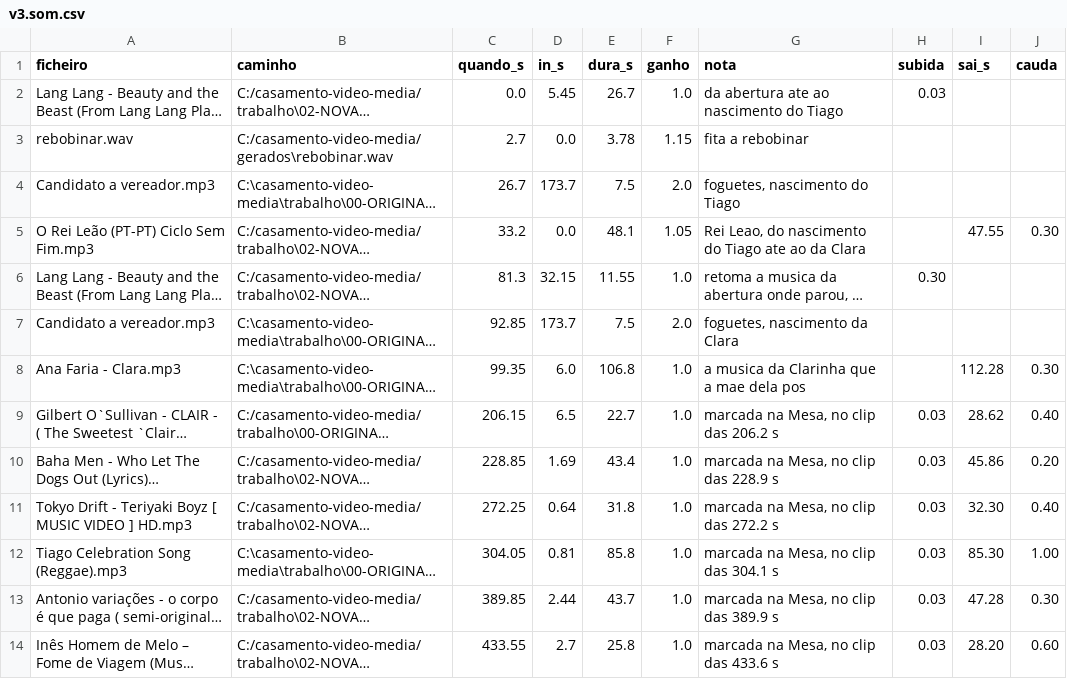
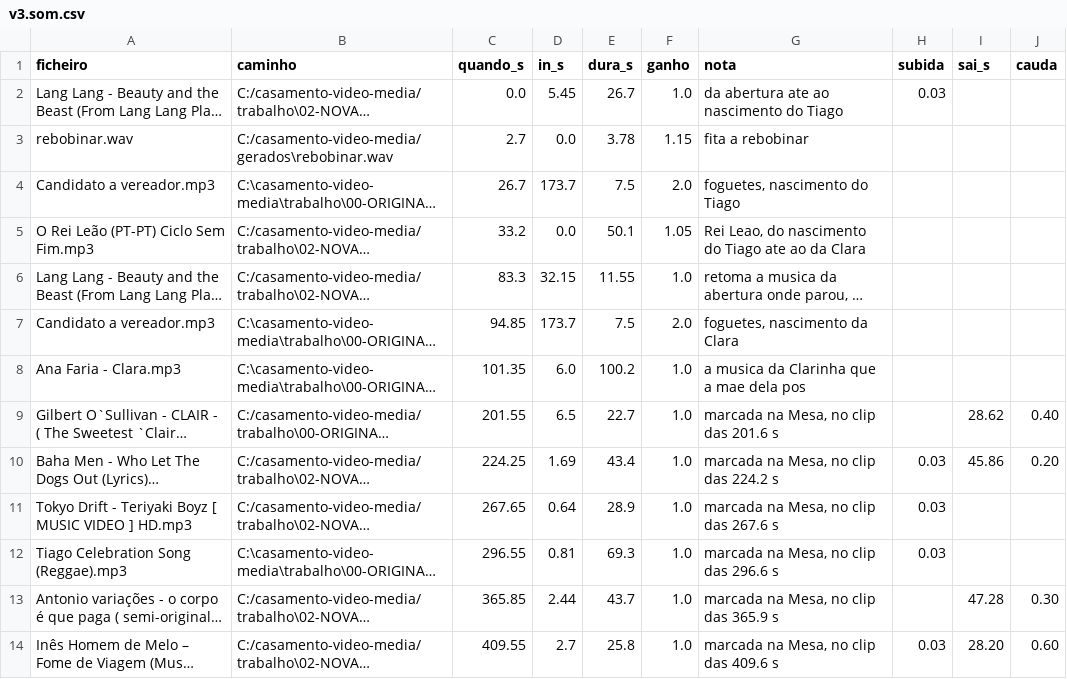
Before and after one commit to tpaiva003/casamento-video, a CSV file: data/montagens/v3.som.csv, drawn as a sheet; only a part is shown; long unchanged cells end in …; the diff covers the shown part only; the diff names each change by its address in the sheet, - before the commit and + after, or states it on an @@ line.

```diff
--- a/data/montagens/v3.som.csv
+++ b/data/montagens/v3.som.csv
-E5 (dura_s): 48.1
+E5 (dura_s): 50.1
-I5 (sai_s): 47.55
+I5 (sai_s): (empty)
-J5 (cauda): 0.30
+J5 (cauda): (empty)
-C6 (quando_s): 81.3
+C6 (quando_s): 83.3
-H6 (subida): 0.30
+H6 (subida): (empty)
-C7 (quando_s): 92.85
+C7 (quando_s): 94.85
-C8 (quando_s): 99.35
+C8 (quando_s): 101.35
-E8 (dura_s): 106.8
+E8 (dura_s): 100.2
-I8 (sai_s): 112.28
+I8 (sai_s): (empty)
-J8 (cauda): 0.30
+J8 (cauda): (empty)
-C9 (quando_s): 206.15
+C9 (quando_s): 201.55
-G9 (nota): marcada na Mesa, no clip das 206.2 s
+G9 (nota): marcada na Mesa, no clip das 201.6 s
-H9 (subida): 0.03
+H9 (subida): (empty)
-C10 (quando_s): 228.85
+C10 (quando_s): 224.25
-G10 (nota): marcada na Mesa, no clip das 228.9 s
+G10 (nota): marcada na Mesa, no clip das 224.2 s
-C11 (quando_s): 272.25
+C11 (quando_s): 267.65
-E11 (dura_s): 31.8
+E11 (dura_s): 28.9
-G11 (nota): marcada na Mesa, no clip das 272.2 s
+G11 (nota): marcada na Mesa, no clip das 267.6 s
-I11 (sai_s): 32.30
+I11 (sai_s): (empty)
-J11 (cauda): 0.40
+J11 (cauda): (empty)
-C12 (quando_s): 304.05
+C12 (quando_s): 296.55
-E12 (dura_s): 85.8
+E12 (dura_s): 69.3
-G12 (nota): marcada na Mesa, no clip das 304.1 s
+G12 (nota): marcada na Mesa, no clip das 296.6 s
-I12 (sai_s): 85.30
+I12 (sai_s): (empty)
-J12 (cauda): 1.00
+J12 (cauda): (empty)
-C13 (quando_s): 389.85
+C13 (quando_s): 365.85
-G13 (nota): marcada na Mesa, no clip das 389.9 s
+G13 (nota): marcada na Mesa, no clip das 365.9 s
-H13 (subida): 0.03
+H13 (subida): (empty)
-C14 (quando_s): 433.55
+C14 (quando_s): 409.55
-G14 (nota): marcada na Mesa, no clip das 433.6 s
+G14 (nota): marcada na Mesa, no clip das 409.6 s
```
Also changed, not shown: 18 edited cells elsewhere in this file, data/montagens/v3.csv, data/renders.csv, 5 other files.
